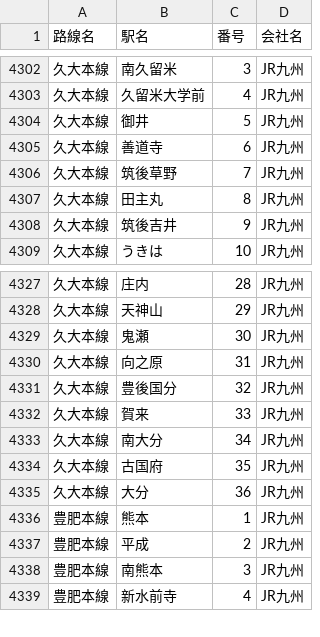
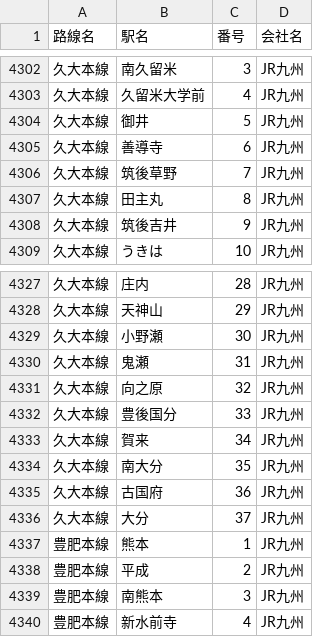
Before and after one commit to 968n7wnn6d-source/-JR-, a CSV file: stations.csv, drawn as a sheet; only a part is shown, gaps mark what is left out; addresses are those after the commit; the diff names each change by its address in the sheet, - before the commit and + after, or states it on an @@ line.

Commit message:
Add files via upload

```diff
--- a/stations.csv
+++ b/stations.csv
-B4305 (駅名): 善道寺
+B4305 (駅名): 善導寺
+row 4329: 久大本線 | 小野瀬 | 30 | JR九州
-C4330 (番号): 30
+C4330 (番号): 31
-C4331 (番号): 31
+C4331 (番号): 32
-C4332 (番号): 32
+C4332 (番号): 33
-C4333 (番号): 33
+C4333 (番号): 34
-C4334 (番号): 34
+C4334 (番号): 35
-C4335 (番号): 35
+C4335 (番号): 36
-C4336 (番号): 36
+C4336 (番号): 37
```
